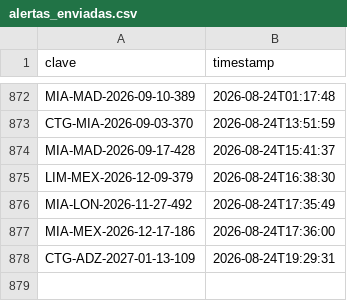
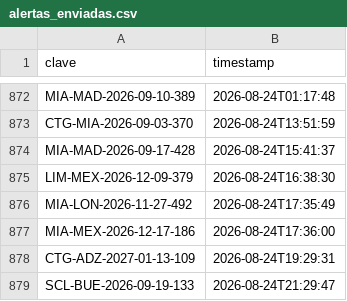
Before and after one commit to Felipebarv25/app-vuelos, a CSV file: datos/alertas_enviadas.csv, drawn as a sheet; only a part is shown, gaps mark what is left out.

```diff
--- a/datos/alertas_enviadas.csv
+++ b/datos/alertas_enviadas.csv
@@ -878 +878,2 @@ MIA-MEX-2026-12-17-186,2026-08-24T17:36:00
 CTG-ADZ-2027-01-13-109,2026-08-24T19:29:31
+SCL-BUE-2026-09-19-133,2026-08-24T21:29:47
```
Also changed, not shown: 2 other files.
